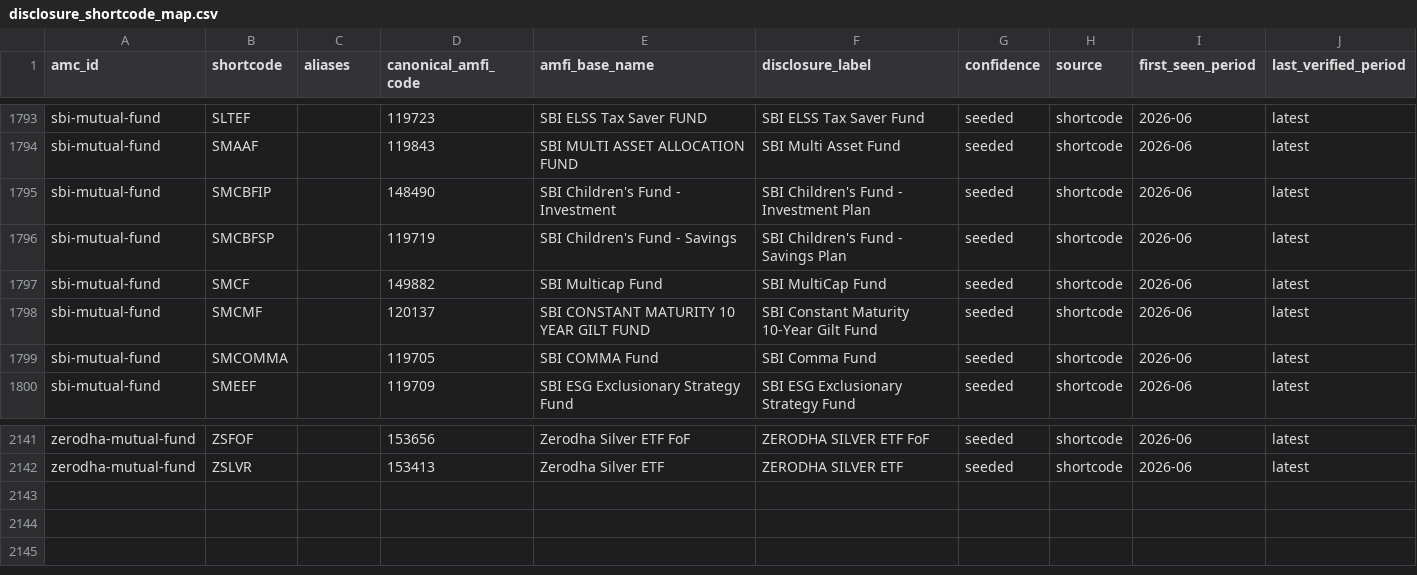
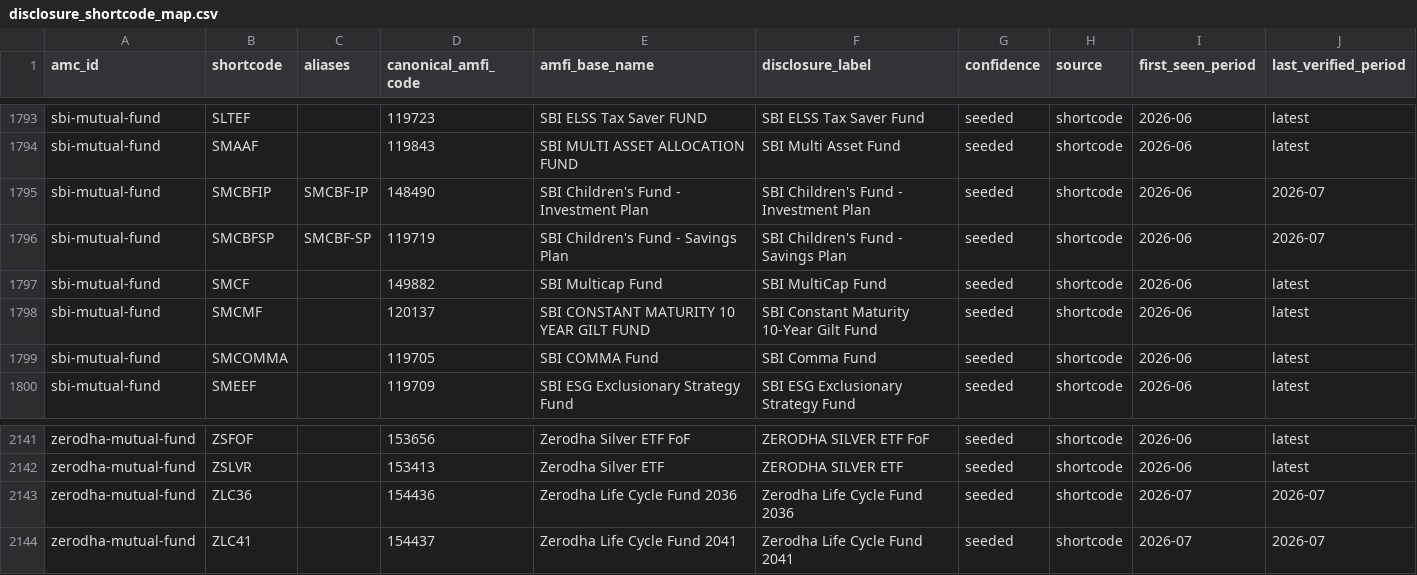
Before and after one commit to Raghavendra17N/fund-disclosures, a CSV file: registry/disclosure_shortcode_map.csv, drawn as a sheet; only a part is shown, gaps mark what is left out.

```diff
--- a/registry/disclosure_shortcode_map.csv
+++ b/registry/disclosure_shortcode_map.csv
@@ -1794,4 +1794,4 @@ sbi-mutual-fund,SLTEF,,119723,SBI ELSS Tax Saver FUND,SBI ELSS Tax Saver Fund,se
 sbi-mutual-fund,SMAAF,,119843,SBI MULTI ASSET ALLOCATION FUND,SBI Multi Asset Fund,seeded,shortcode,2026-06,latest
-sbi-mutual-fund,SMCBFIP,,148490,SBI Children's Fund - Investment,SBI Children's Fund - Investment Plan,seeded,shortcode,2026-06,latest
-sbi-mutual-fund,SMCBFSP,,119719,SBI Children's Fund - Savings,SBI Children's Fund - Savings Plan,seeded,shortcode,2026-06,latest
+sbi-mutual-fund,SMCBFIP,SMCBF-IP,148490,SBI Children's Fund - Investment Plan,SBI Children's Fund - Investment Plan,seeded,shortcode,2026-06,2026-07
+sbi-mutual-fund,SMCBFSP,SMCBF-SP,119719,SBI Children's Fund - Savings Plan,SBI Children's Fund - Savings Plan,seeded,shortcode,2026-06,2026-07
 sbi-mutual-fund,SMCF,,149882,SBI Multicap Fund,SBI MultiCap Fund,seeded,shortcode,2026-06,latest
@@ -2142 +2142,3 @@ zerodha-mutual-fund,ZSFOF,,153656,Zerodha Silver ETF FoF,ZERODHA SILVER ETF FoF,
 zerodha-mutual-fund,ZSLVR,,153413,Zerodha Silver ETF,ZERODHA SILVER ETF,seeded,shortcode,2026-06,latest
+zerodha-mutual-fund,ZLC36,,154436,Zerodha Life Cycle Fund 2036,Zerodha Life Cycle Fund 2036,seeded,shortcode,2026-07,2026-07
+zerodha-mutual-fund,ZLC41,,154437,Zerodha Life Cycle Fund 2041,Zerodha Life Cycle Fund 2041,seeded,shortcode,2026-07,2026-07
```
Also changed, not shown: 2 other files.
